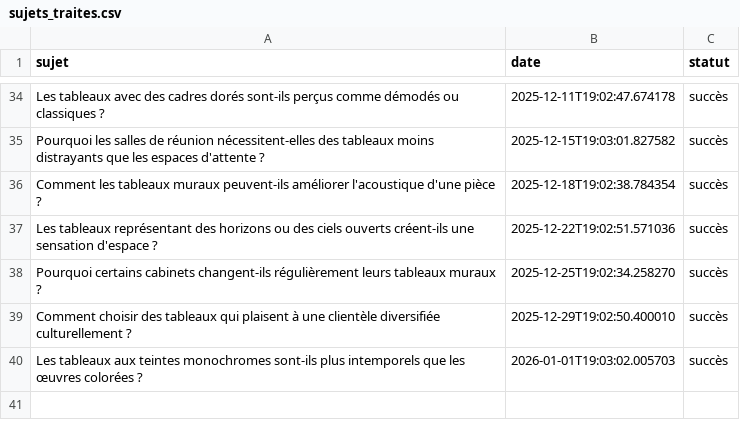
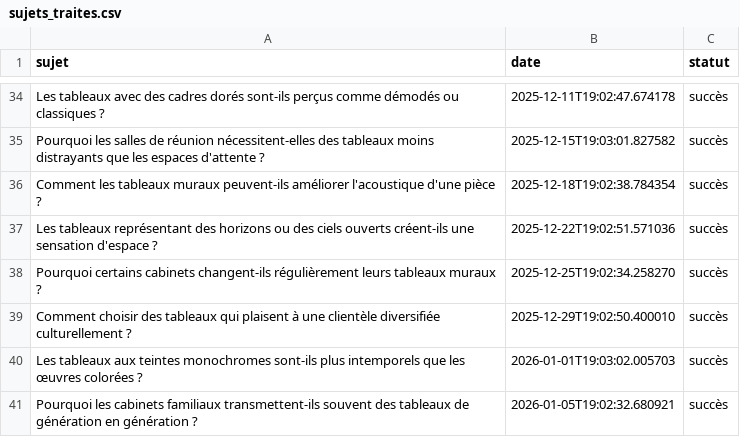
Before and after one commit to Metalosmose21/Cabinet-avocat-3-, a CSV file: sujets_traites.csv, drawn as a sheet; only a part is shown, gaps mark what is left out; the diff names each change by its address in the sheet, - before the commit and + after, or states it on an @@ line.

```diff
--- a/sujets_traites.csv
+++ b/sujets_traites.csv
+row 41: Pourquoi les cabinets familiaux transmettent-ils souvent des tableaux de génération en génération ? | 2026-01-05T19:02:32.680921 | succès
```
Also changed, not shown: sujets.csv.
